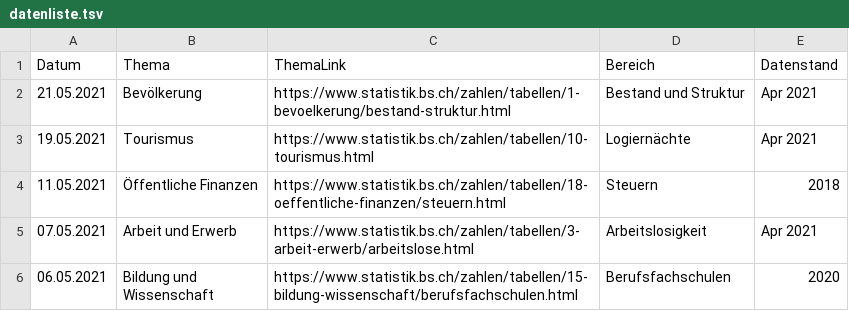
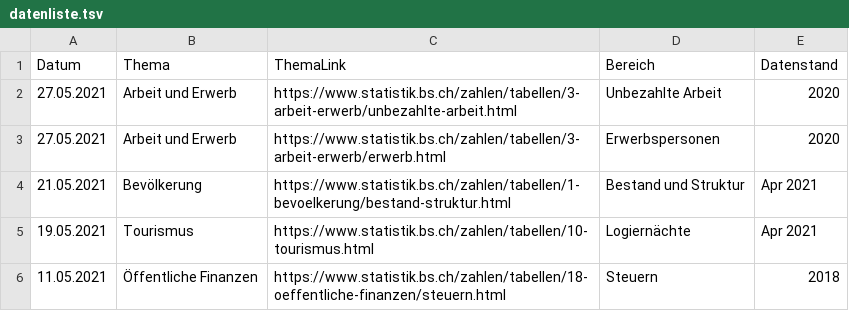
Before and after one commit to StataBS/indikatoren_plus, a TSV file: datenliste.tsv, drawn as a sheet; only a part is shown; the shorter side is filled out with more unchanged rows; the diff names each change by its address in the sheet, - before the commit and + after, or states it on an @@ line.

Commit message:
Update datenliste.tsv

```diff
--- a/datenliste.tsv
+++ b/datenliste.tsv
+row 2: 27.05.2021 | Arbeit und Erwerb | https://www.statistik.bs.ch/zahlen/tabellen/3-arbeit-erwerb/unbezahlte-arbeit.html | Unbezahlte Arbeit | 2020
+row 3: 27.05.2021 | Arbeit und Erwerb | https://www.statistik.bs.ch/zahlen/tabellen/3-arbeit-erwerb/erwerb.html | Erwerbspersonen | 2020
```
